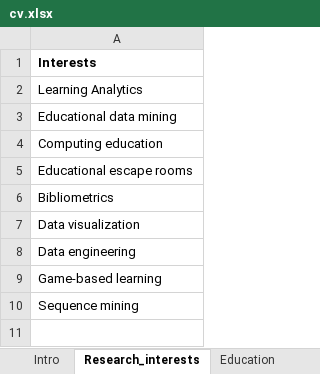
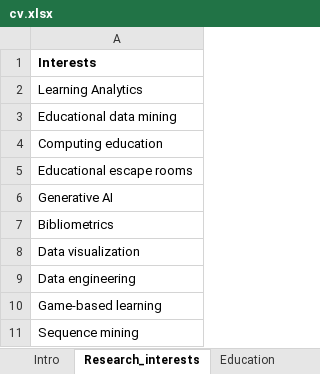
Before and after one commit to sonsoleslp/sonsoleslp.github.io, an Excel workbook: cv.xlsx, sheet Research_interests, drawn as a sheet; values as stored, in another font and other column widths than the file's, no borders; charts and pictures not drawn; the diff names each change by its address in the sheet, - before the commit and + after, or states it on an @@ line.

```diff
--- a/cv.xlsx (sheet Research_interests)
+++ b/cv.xlsx (sheet Research_interests)
+row 6: Generative AI
```
Also changed, not shown: sheet Publications, sheet Editorial_work, sheet Teaching, sheet Other_merits, 8 other files.
